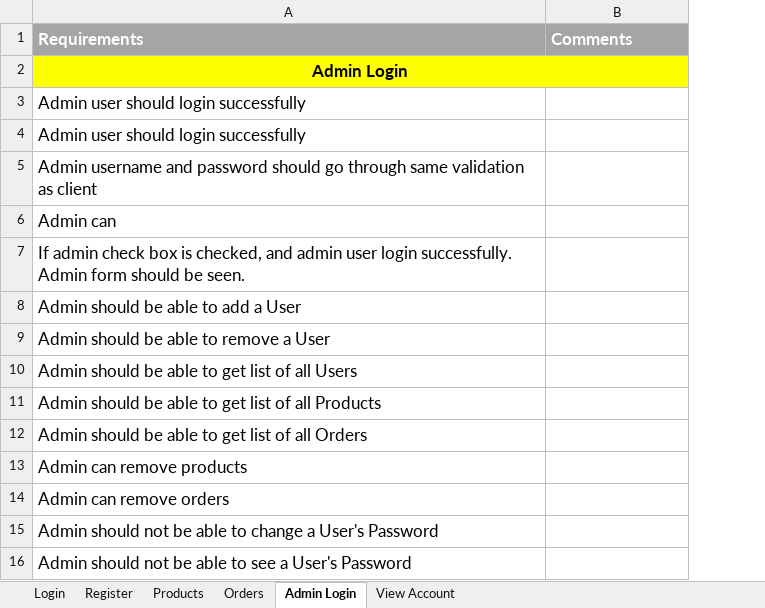
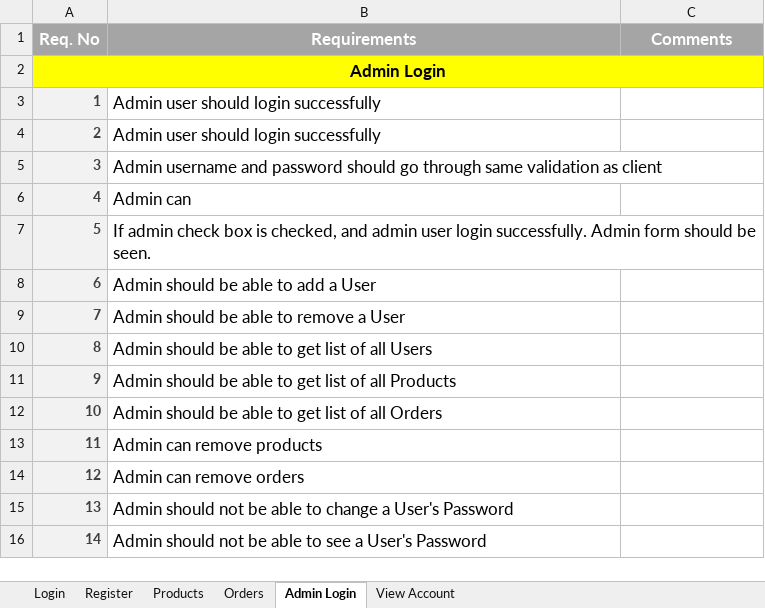
Before and after one commit to ebanks31/ComputerStore, an Excel workbook: Computer Store Documents/Requirements.xlsx, sheet Admin Login, drawn as a sheet; values as stored, in another font and other column widths than the file's, no borders; removed rows and columns are numbered as before the commit, all else as after; the diff names each change by its address in the sheet, - before the commit and + after, or states it on an @@ line.

```diff
--- a/Computer Store Documents/Requirements.xlsx (sheet Admin Login)
+++ b/Computer Store Documents/Requirements.xlsx (sheet Admin Login)
+column A (Req. No), rows 2-16: Admin Login | 1 | 2 | 3 | 4 | 5 | 6 | 7 | 8 | 9 | 10 | 11 | 12 | 13 | 14
-B1:C1 alignment: left
+B1:C1 alignment: center
-B2 (Requirements): Admin Login
+B2 (Requirements): (empty)
-A2:B2 merged
```
Also changed, not shown: sheet Register, sheet Products, sheet Orders, sheet Login, sheet View Account, 12 other files.
